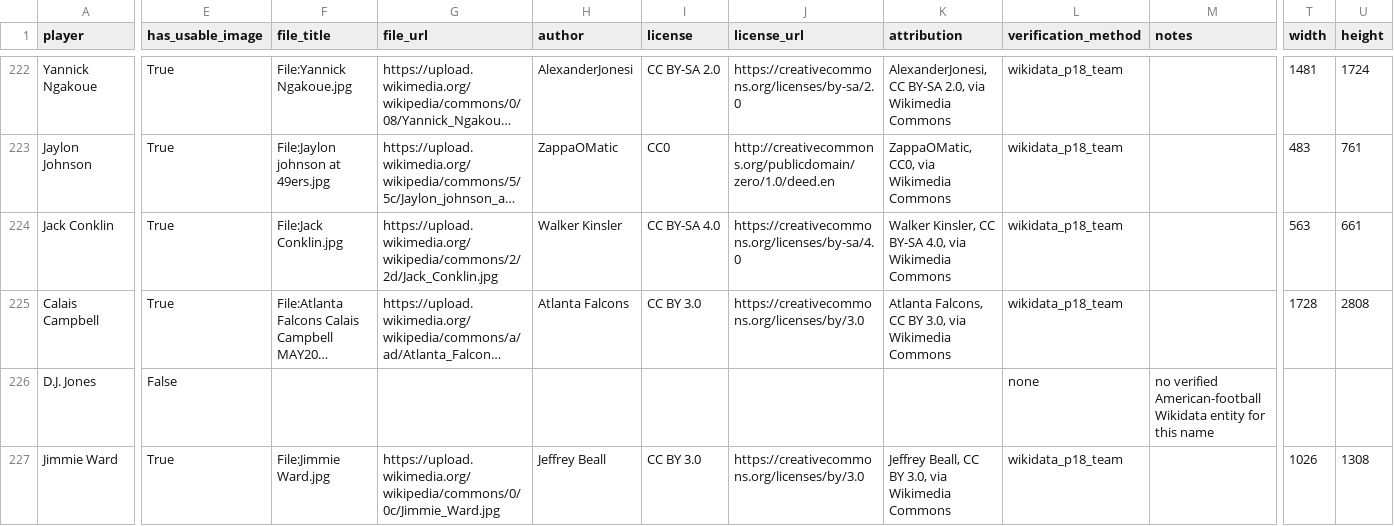
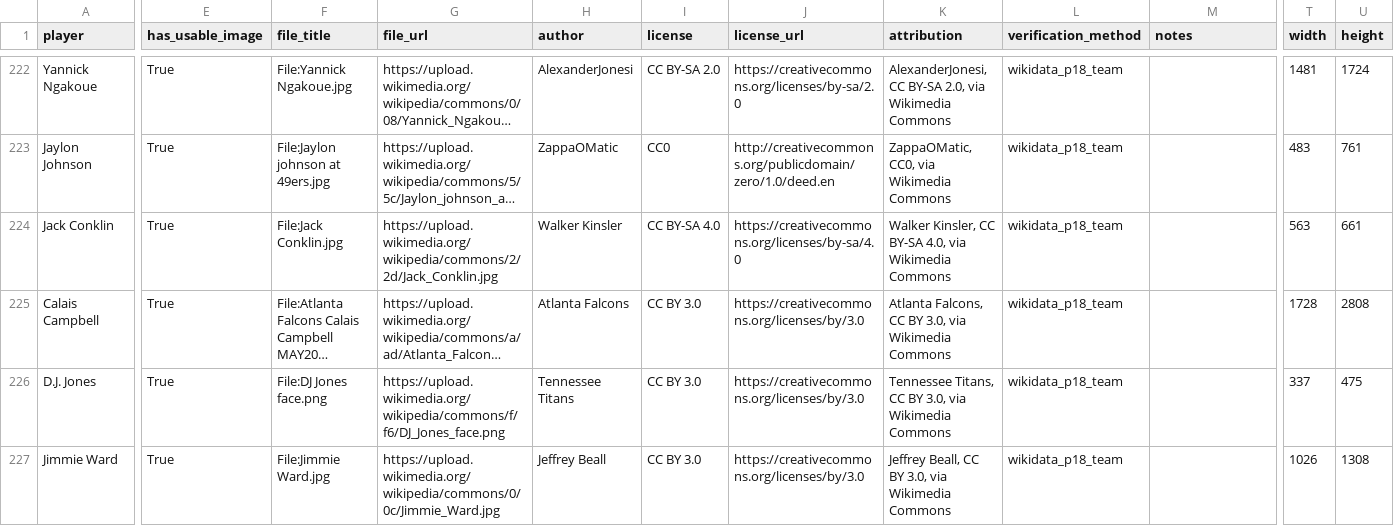
Before and after one commit to reymuniziii-svg/nfl-o-nomics, a CSV file: data/curated/staging/player_images_sample.csv, drawn as a sheet; only a part is shown, gaps mark what is left out; long unchanged cells end in …; the diff covers the shown part only; the diff names each change by its address in the sheet, - before the commit and + after, or states it on an @@ line.

```diff
--- a/data/curated/staging/player_images_sample.csv
+++ b/data/curated/staging/player_images_sample.csv
-E226 (has_usable_image): False
+E226 (has_usable_image): True
-F226 (file_title): (empty)
+F226 (file_title): File:DJ Jones face.png
-G226 (file_url): (empty)
+G226 (file_url): https://upload.wikimedia.org/wikipedia/commons/f/f6/DJ_Jones_face.png
-H226 (author): (empty)
+H226 (author): Tennessee Titans
-I226 (license): (empty)
+I226 (license): CC BY 3.0
-J226 (license_url): (empty)
+J226 (license_url): https://creativecommons.org/licenses/by/3.0
-K226 (attribution): (empty)
+K226 (attribution): Tennessee Titans, CC BY 3.0, via Wikimedia Commons
-L226 (verification_method): none
+L226 (verification_method): wikidata_p18_team
-M226 (notes): no verified American-football Wikidata entity for this name
+M226 (notes): (empty)
-T226 (width): (empty)
+T226 (width): 337
-U226 (height): (empty)
+U226 (height): 475
```
Also changed, not shown: 84 edited cells elsewhere in this file, 1 other file.
